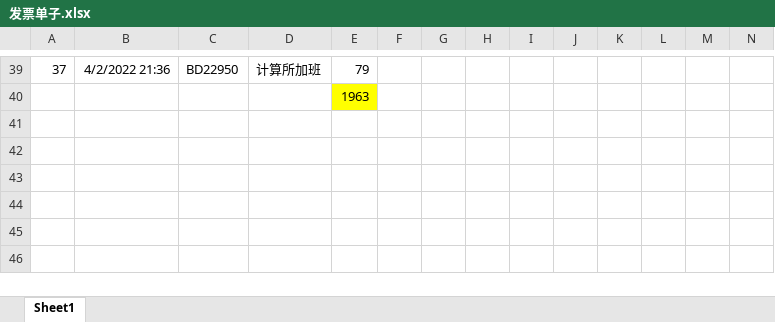
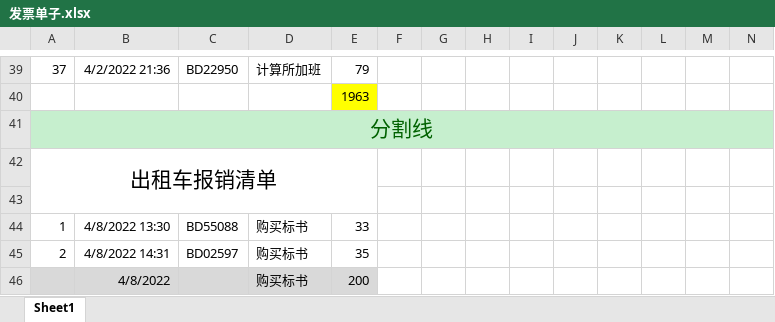
Before and after one commit to zhang123shuai/weekly, an Excel workbook: 发票单子.xlsx, sheet Sheet1, drawn as a sheet; only a part is shown, gaps mark what is left out; values as stored, in another font and other column widths than the file's, no borders; rows hold the shown columns only; the diff names each change by its address in the sheet, - before the commit and + after, or states it on an @@ line.

```diff
--- a/发票单子.xlsx (sheet Sheet1)
+++ b/发票单子.xlsx (sheet Sheet1)
+row 41: 分割线
+row 42: 出租车报销清单
+row 43: (empty)
+row 44: 1 | 4/8/2022 13:30 | BD55088 | 购买标书 | 33
+row 45: 2 | 4/8/2022 14:31 | BD02597 | 购买标书 | 35
+row 46:  | 4/8/2022 |  | 购买标书 | 200
```
Also changed, not shown: 1 other file.
